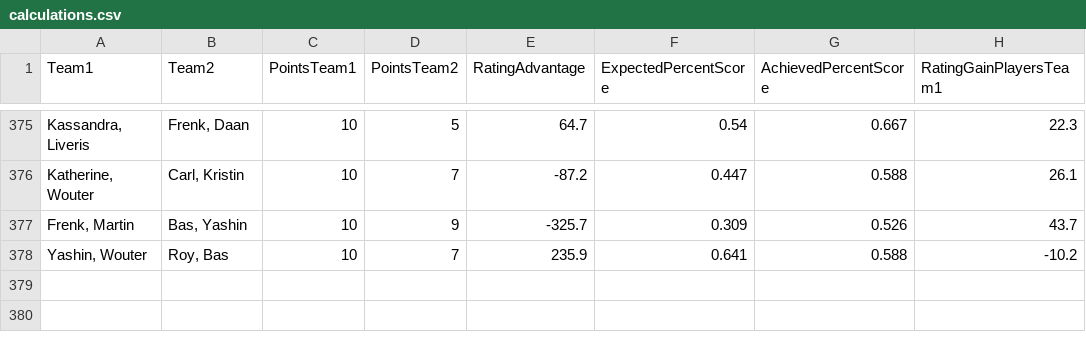
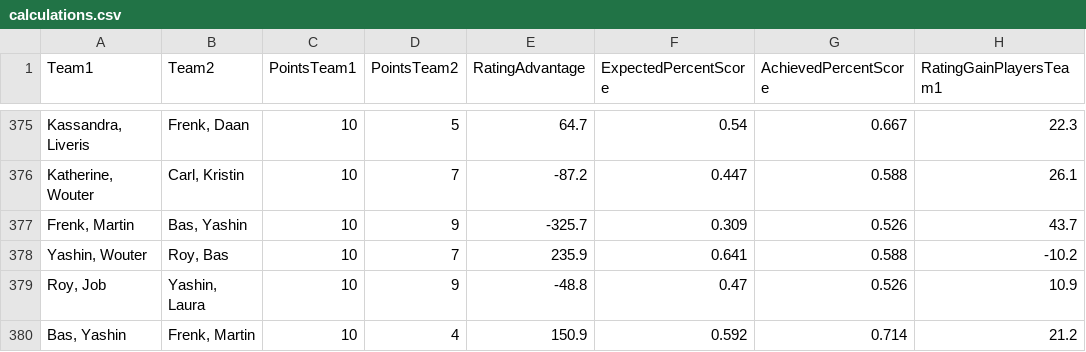
Before and after one commit to BartvonMeijenfeldt/fussball_rankings, a CSV file: calculations.csv, drawn as a sheet; only a part is shown, gaps mark what is left out.

```diff
--- a/calculations.csv
+++ b/calculations.csv
@@ -378 +378,3 @@ Team1,Team2,PointsTeam1,PointsTeam2,RatingAdvantage,ExpectedPercentScore,Achieve
 "Yashin, Wouter","Roy, Bas",10,7,235.9,0.641,0.588,-10.2
+"Roy, Job","Yashin, Laura",10,9,-48.8,0.47,0.526,10.9
+"Bas, Yashin","Frenk, Martin",10,4,150.9,0.592,0.714,21.2
```
Also changed, not shown: beta_ratings.csv, results_table_football.csv, 1 other file.
